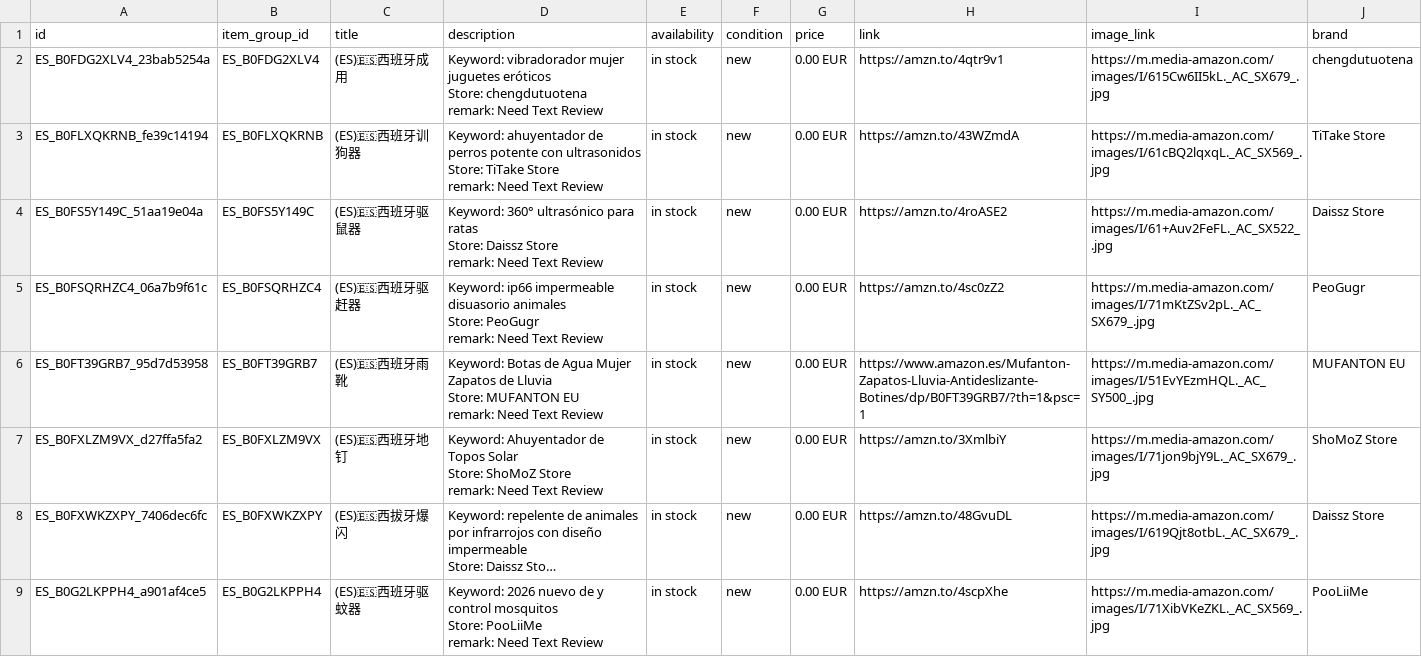
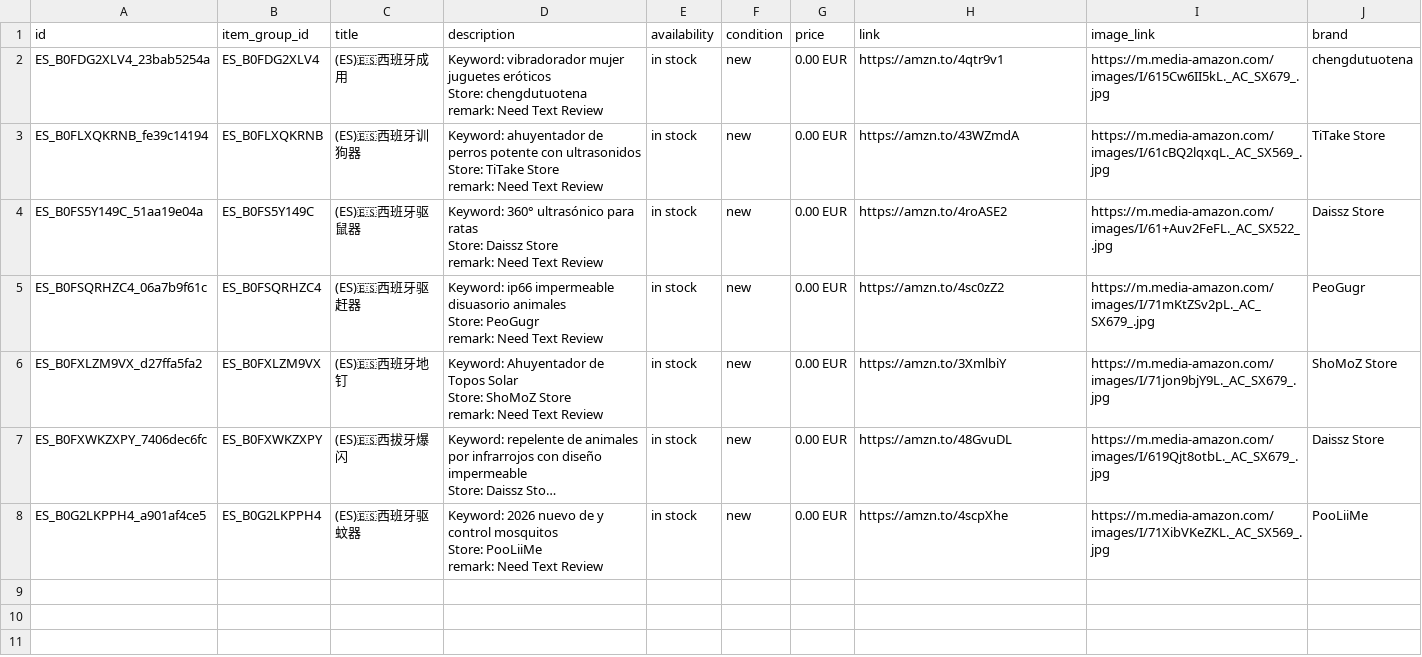
Before and after one commit to dalemy-1/wa-catalog-feed, a CSV file: docs/es.csv, drawn as a sheet; long unchanged cells end in …; ↵ is a line break in a cell; the diff names each change by its address in the sheet, - before the commit and + after, or states it on an @@ line.

```diff
--- a/docs/es.csv
+++ b/docs/es.csv
-row 6: ES_B0FT39GRB7_95d7d53958 | ES_B0FT39GRB7 | (ES)🇪🇸西班牙雨靴 | Keyword: Botas de Agua Mujer Zapatos de Lluvia ↵ Store: MUFANTON EU ↵ remark: Need Text Review | in stock | new | 0.00 EUR | https://www.amazon.es/Mufanton-Zapatos-Lluvia-Antideslizante-Botines/dp/B0FT39GRB7/?th=1&psc=1 | https://m.media-amazon.com/images/I/51EvYEzmHQL._AC_SY500_.jpg | MUFANTON EU
```
Also changed, not shown: docs/meta_all.csv, docs/us.csv.
